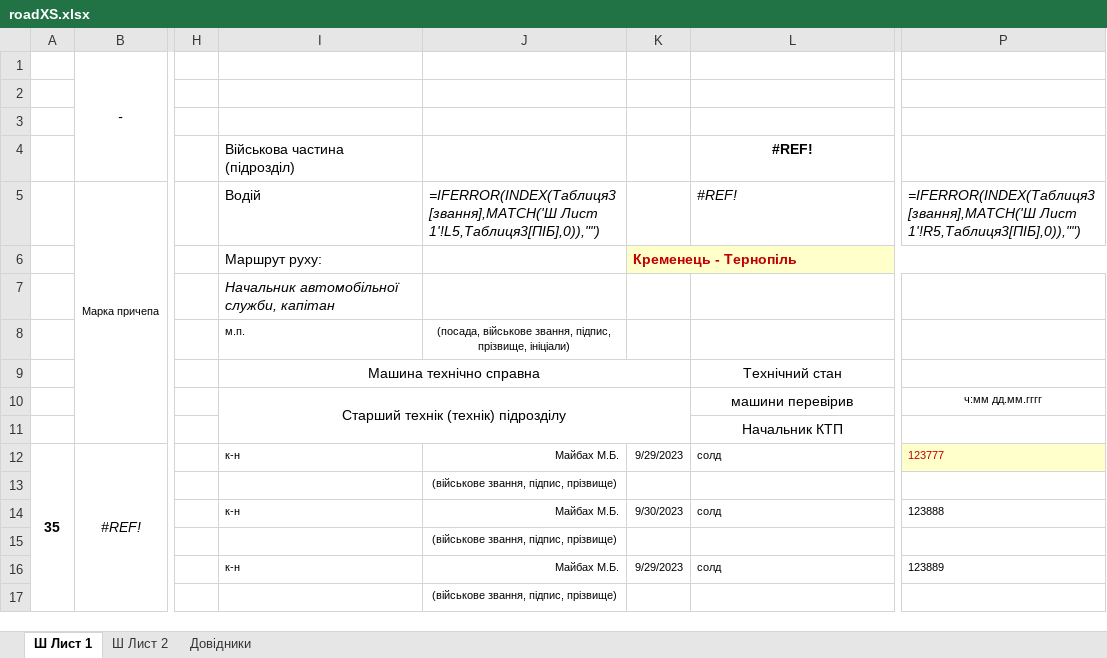
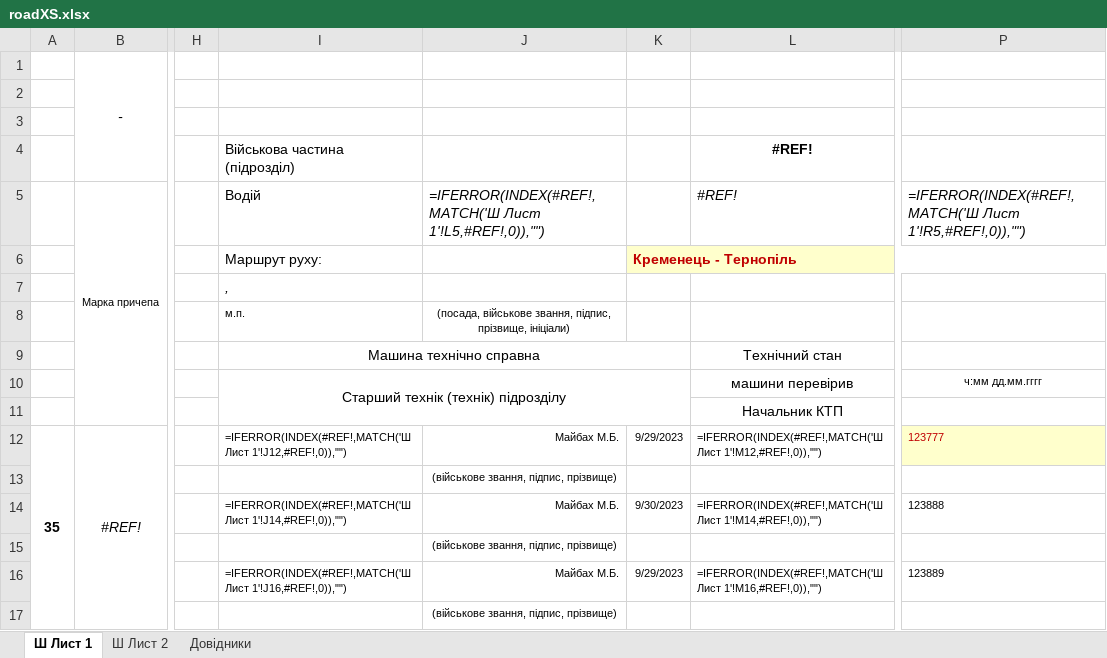
Before and after one commit to mikhail2574/project-road-map, an Excel workbook: src/backend/fileStorage/excel/roadXS.xlsx, sheet Ш Лист 1, drawn as a sheet; only a part is shown, gaps mark what is left out; values as stored, in another font and other column widths than the file's, no borders; formulas without a stored value are shown as written; conditional formats not drawn; the diff covers the shown part only; the diff names each change by its address in the sheet, - before the commit and + after, or states it on an @@ line.

```diff
--- a/src/backend/fileStorage/excel/roadXS.xlsx (sheet Ш Лист 1)
+++ b/src/backend/fileStorage/excel/roadXS.xlsx (sheet Ш Лист 1)
-J5: =IFERROR(INDEX(Таблиця3[звання],MATCH('Ш Лист 1'!L5,Таблиця3[ПІБ],0)),"")
+J5: =IFERROR(INDEX(#REF!,MATCH('Ш Лист 1'!L5,#REF!,0)),"")
-P5: =IFERROR(INDEX(Таблиця3[звання],MATCH('Ш Лист 1'!R5,Таблиця3[ПІБ],0)),"")
+P5: =IFERROR(INDEX(#REF!,MATCH('Ш Лист 1'!R5,#REF!,0)),"")
-I7: Начальник автомобільної служби, капітан
+I7: ,
-I12: к-н
+I12: =IFERROR(INDEX(#REF!,MATCH('Ш Лист 1'!J12,#REF!,0)),"")
-L12: солд
+L12: =IFERROR(INDEX(#REF!,MATCH('Ш Лист 1'!M12,#REF!,0)),"")
-I14: к-н
+I14: =IFERROR(INDEX(#REF!,MATCH('Ш Лист 1'!J14,#REF!,0)),"")
-L14: солд
+L14: =IFERROR(INDEX(#REF!,MATCH('Ш Лист 1'!M14,#REF!,0)),"")
-I16: к-н
+I16: =IFERROR(INDEX(#REF!,MATCH('Ш Лист 1'!J16,#REF!,0)),"")
-L16: солд
+L16: =IFERROR(INDEX(#REF!,MATCH('Ш Лист 1'!M16,#REF!,0)),"")
```
Also changed, not shown: 14 edited cells elsewhere in this sheet, sheet Довідники, sheet Ш Лист 2, src/backend/fileStorage/exampleExcel.xlsm, 15 other files.
